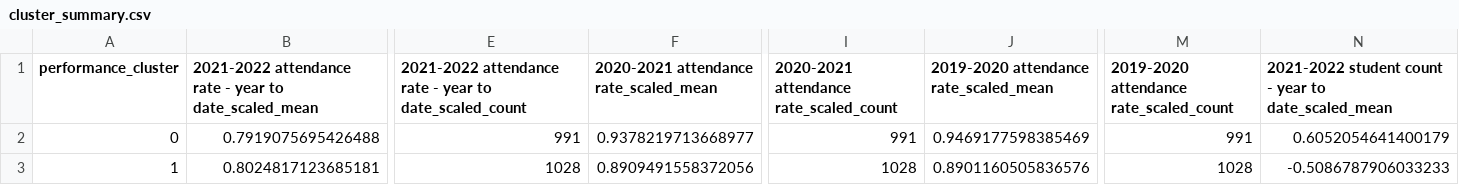
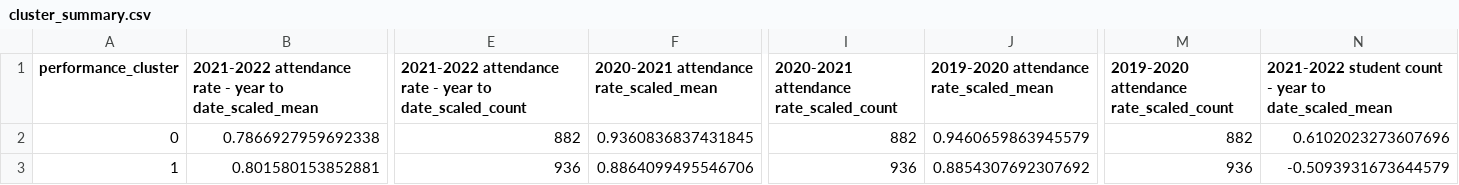
Before and after one commit to MistaTechE/School-Project-Machine-Learning, a CSV file: data/cluster_summary.csv, drawn as a sheet; only a part is shown, gaps mark what is left out; the diff covers the shown part only; the diff names each change by its address in the sheet, - before the commit and + after, or states it on an @@ line.

Commit message:
clusters data in percentages by row and column and removing All Students rows because it is confusing and duplicates the rest of the data

```diff
--- a/data/cluster_summary.csv
+++ b/data/cluster_summary.csv
-B2: 0.7919075695426488
+B2: 0.7866927959692338
-E2: 991
+E2: 882
-F2: 0.9378219713668977
+F2: 0.9360836837431845
-I2: 991
+I2: 882
-J2: 0.9469177598385469
+J2: 0.9460659863945579
-M2: 991
+M2: 882
-N2: 0.6052054641400179
+N2: 0.6102023273607696
-B3: 0.8024817123685181
+B3: 0.801580153852881
-E3: 1028
+E3: 936
-F3: 0.8909491558372056
+F3: 0.8864099495546706
-I3: 1028
+I3: 936
-J3: 0.8901160505836576
+J3: 0.8854307692307692
-M3: 1028
+M3: 936
-N3: -0.5086787906033233
+N3: -0.5093931673644579
```
Also changed, not shown: 22 edited cells elsewhere in this file, 4 other files.
